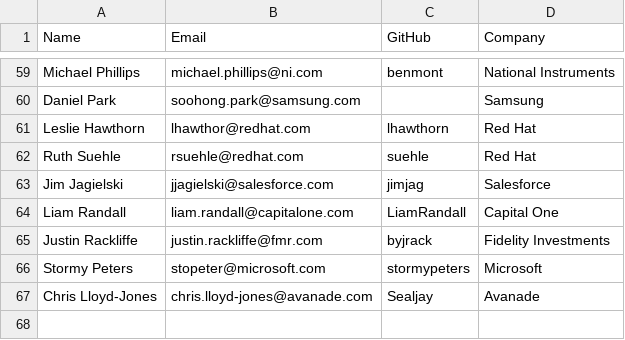
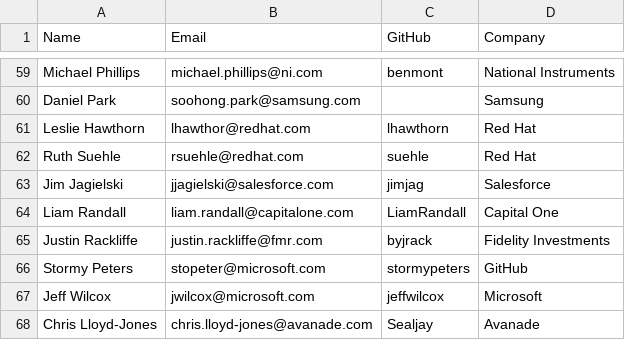
Before and after one commit to todogroup/governance, a CSV file: MEMBERS.csv, drawn as a sheet; only a part is shown, gaps mark what is left out.

Commit message:
Updating MEMBERS.CSV (Microsoft folks) (#114)
Co-authored-by: Chris Aniszczyk <caniszczyk@gmail.com>

```diff
--- a/MEMBERS.csv
+++ b/MEMBERS.csv
@@ -65,3 +65,4 @@ Liam Randall, liam.randall@capitalone.com, LiamRandall, Capital One
 Justin Rackliffe, justin.rackliffe@fmr.com, byjrack, Fidelity Investments
-Stormy Peters, stopeter@microsoft.com, stormypeters, Microsoft
+Stormy Peters, stopeter@microsoft.com, stormypeters, GitHub
+Jeff Wilcox, jwilcox@microsoft.com, jeffwilcox, Microsoft
 Chris Lloyd-Jones, chris.lloyd-jones@avanade.com, Sealjay, Avanade
```
